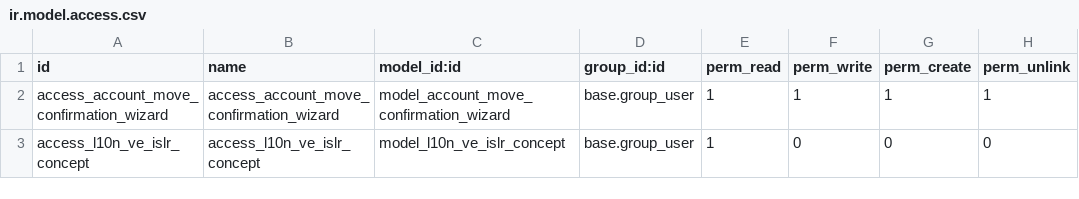
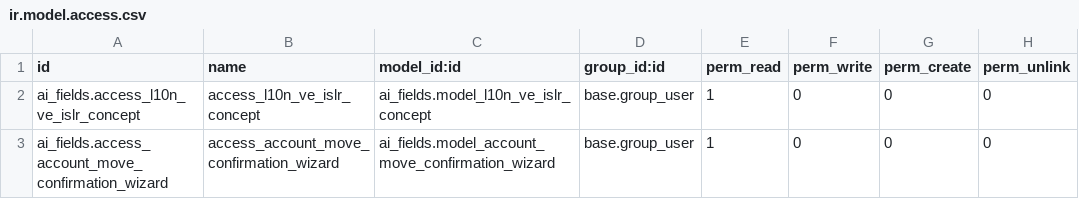
Before and after one commit to adminshopink/shopink, a CSV file: addons/shopink_l10n_ve_withholding/security/ir.model.access.csv, drawn as a sheet.

Commit message:
Update ir.model.access.csv

```diff
--- a/addons/shopink_l10n_ve_withholding/security/ir.model.access.csv
+++ b/addons/shopink_l10n_ve_withholding/security/ir.model.access.csv
@@ -1,3 +1,3 @@
 id,name,model_id:id,group_id:id,perm_read,perm_write,perm_create,perm_unlink
-access_account_move_confirmation_wizard,access_account_move_confirmation_wizard,model_account_move_confirmation_wizard,base.group_user,1,1,1,1
-access_l10n_ve_islr_concept,access_l10n_ve_islr_concept,model_l10n_ve_islr_concept,base.group_user,1,0,0,0
+ai_fields.access_l10n_ve_islr_concept,access_l10n_ve_islr_concept,ai_fields.model_l10n_ve_islr_concept,base.group_user,1,0,0,0
+ai_fields.access_account_move_confirmation_wizard,access_account_move_confirmation_wizard,ai_fields.model_account_move_confirmation_wizard,base.group_user,1,0,0,0
```
